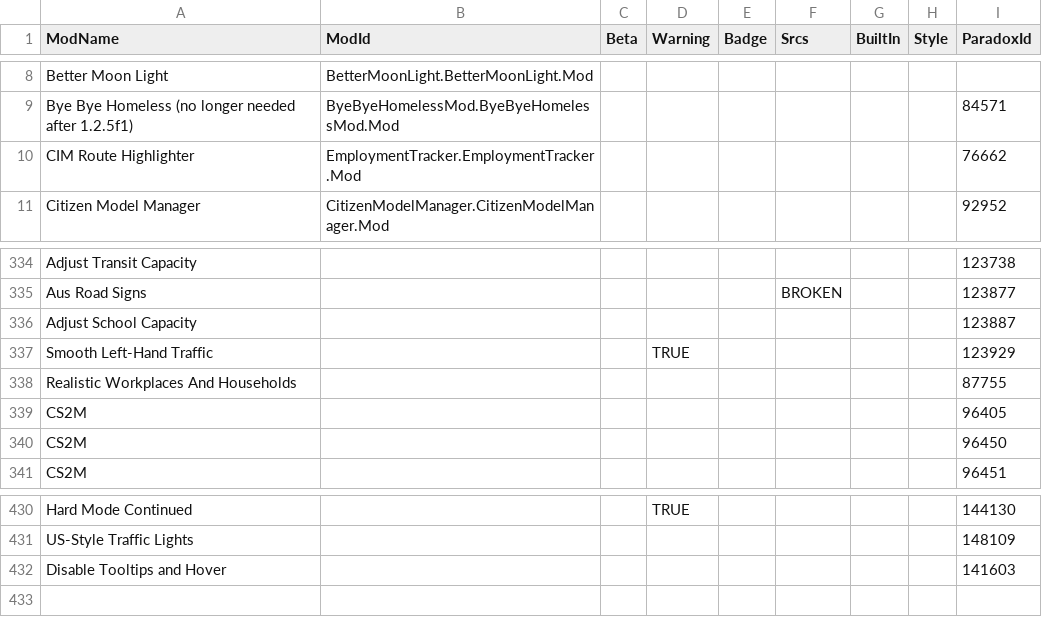
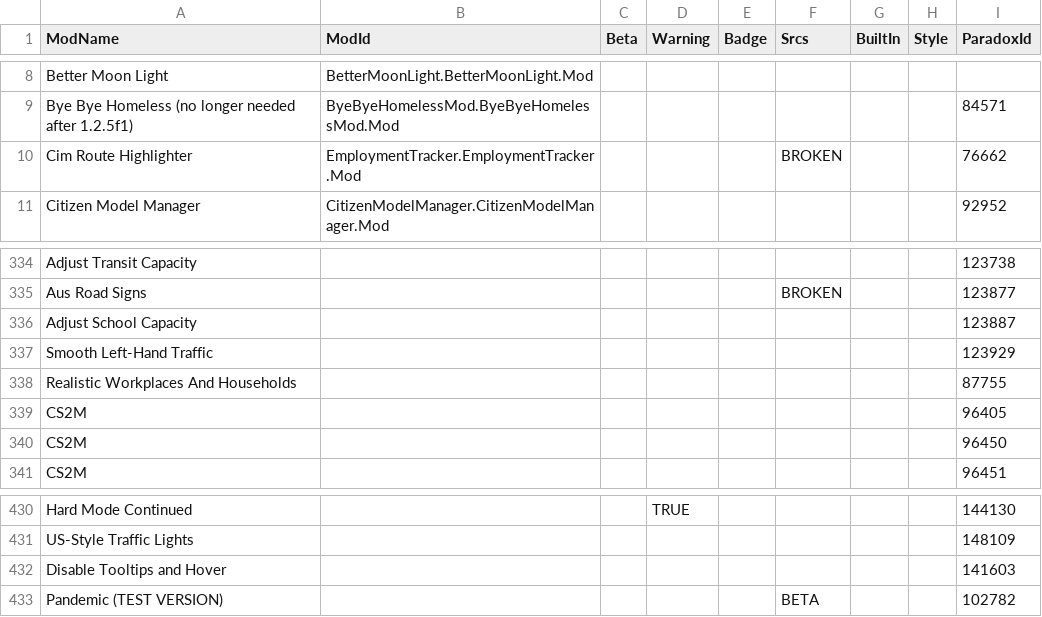
Before and after one commit to CitiesSkylinesModding/CustomizableMenuDatabase, a CSV file: ModsData.csv, drawn as a sheet; only a part is shown, gaps mark what is left out.

```diff
--- a/ModsData.csv
+++ b/ModsData.csv
@@ -9,3 +9,3 @@ Better Moon Light,BetterMoonLight.BetterMoonLight.Mod,,,,,,,
 Bye Bye Homeless (no longer needed after 1.2.5f1),ByeByeHomelessMod.ByeByeHomelessMod.Mod,,,,,,,84571
-CIM Route Highlighter,EmploymentTracker.EmploymentTracker.Mod,,,,,,,76662
+Cim Route Highlighter,EmploymentTracker.EmploymentTracker.Mod,,,,BROKEN,,,76662
 Citizen Model Manager,CitizenModelManager.CitizenModelManager.Mod,,,,,,,92952
@@ -336,3 +336,3 @@ Aus Road Signs,,,,,BROKEN,,,123877
 Adjust School Capacity,,,,,,,,123887
-Smooth Left-Hand Traffic,,,TRUE,,,,,123929
+Smooth Left-Hand Traffic,,,,,,,,123929
 Realistic Workplaces And Households,,,,,,,,87755
@@ -432 +432,2 @@ US-Style Traffic Lights,,,,,,,,148109
 Disable Tooltips and Hover,,,,,,,,141603
+Pandemic (TEST VERSION),,,,,BETA,,,102782
```
Also changed, not shown: 1 other file.
